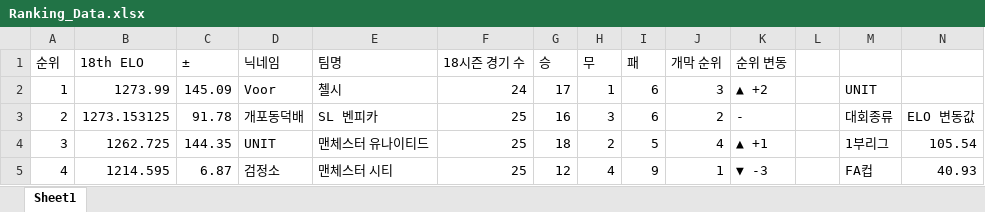
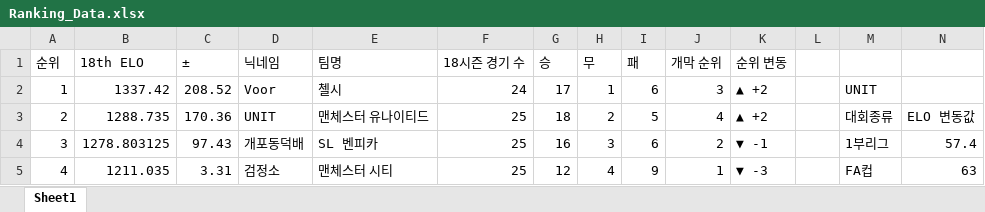
Before and after one commit to xldyxl/AllStar-Ranking-ELO-, an Excel workbook: Ranking_Data.xlsx, sheet Sheet1, drawn as a sheet; only a part is shown; values as stored, in another font and other column widths than the file's, no borders; the diff covers the shown part only; the diff names each change by its address in the sheet, - before the commit and + after, or states it on an @@ line.

Commit message:
Update: Ranking Data (19:17:43)

```diff
--- a/Ranking_Data.xlsx (sheet Sheet1)
+++ b/Ranking_Data.xlsx (sheet Sheet1)
-B2 (18th ELO): 1273.99
+B2 (18th ELO): 1337.42
-C2 (±): 145.09
+C2 (±): 208.52
-B3 (18th ELO): 1273.153125
+B3 (18th ELO): 1288.735
-C3 (±): 91.78
+C3 (±): 170.36
-D3 (닉네임): 개포동덕배
+D3 (닉네임): UNIT
-E3 (팀명): SL 벤피카
+E3 (팀명): 맨체스터 유나이티드
-G3 (승): 16
+G3 (승): 18
-H3 (무): 3
+H3 (무): 2
-I3 (패): 6
+I3 (패): 5
-J3 (개막 순위): 2
+J3 (개막 순위): 4
-K3 (순위 변동): -
+K3 (순위 변동): ▲ +2
-B4 (18th ELO): 1262.725
+B4 (18th ELO): 1278.803125
-C4 (±): 144.35
+C4 (±): 97.43
-D4 (닉네임): UNIT
+D4 (닉네임): 개포동덕배
-E4 (팀명): 맨체스터 유나이티드
+E4 (팀명): SL 벤피카
-G4 (승): 18
+G4 (승): 16
-H4 (무): 2
+H4 (무): 3
-I4 (패): 5
+I4 (패): 6
-J4 (개막 순위): 4
+J4 (개막 순위): 2
-K4 (순위 변동): ▲ +1
+K4 (순위 변동): ▼ -1
-N4: 105.54
+N4: 57.4
-B5 (18th ELO): 1214.595
+B5 (18th ELO): 1211.035
-C5 (±): 6.87
+C5 (±): 3.31
-N5: 40.93
+N5: 63
```
Also changed, not shown: 130 edited cells elsewhere in this sheet.
